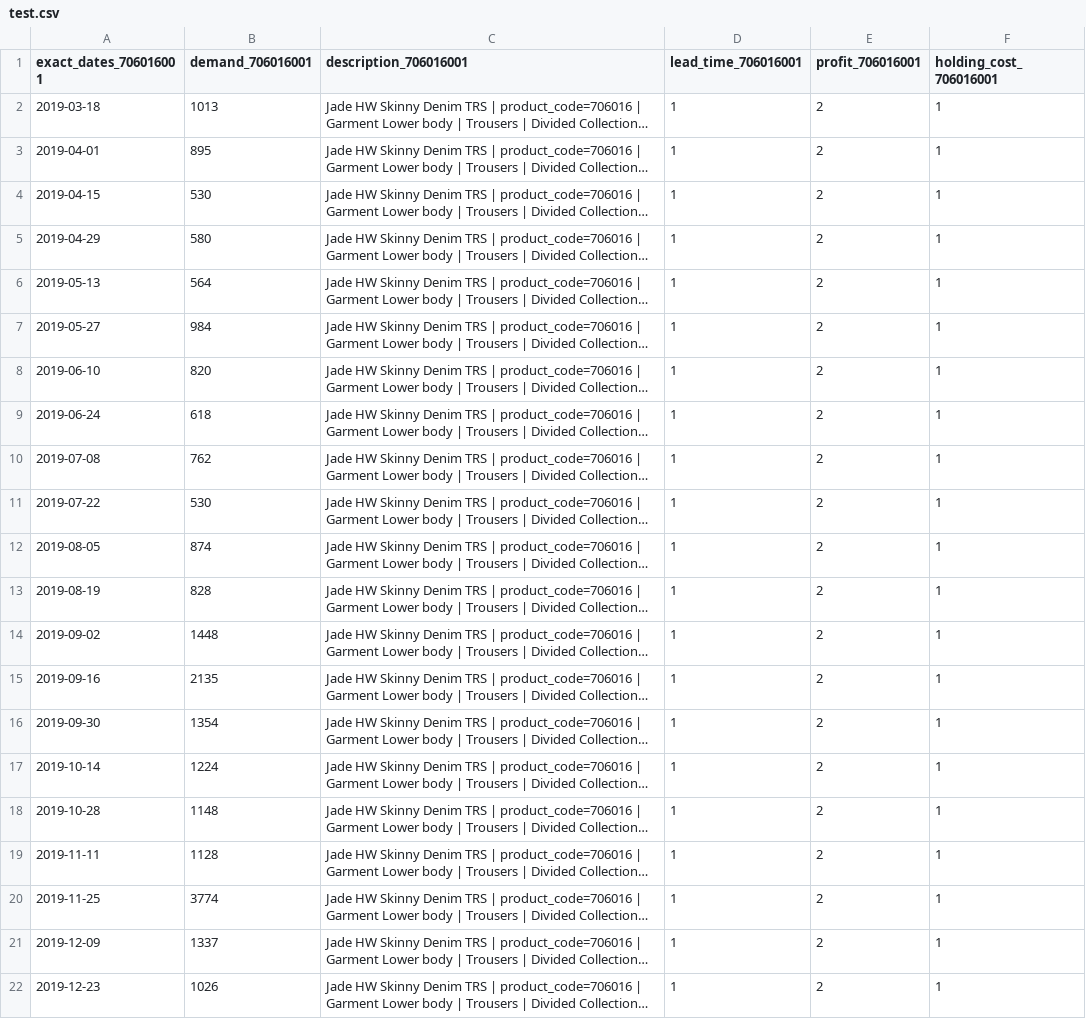
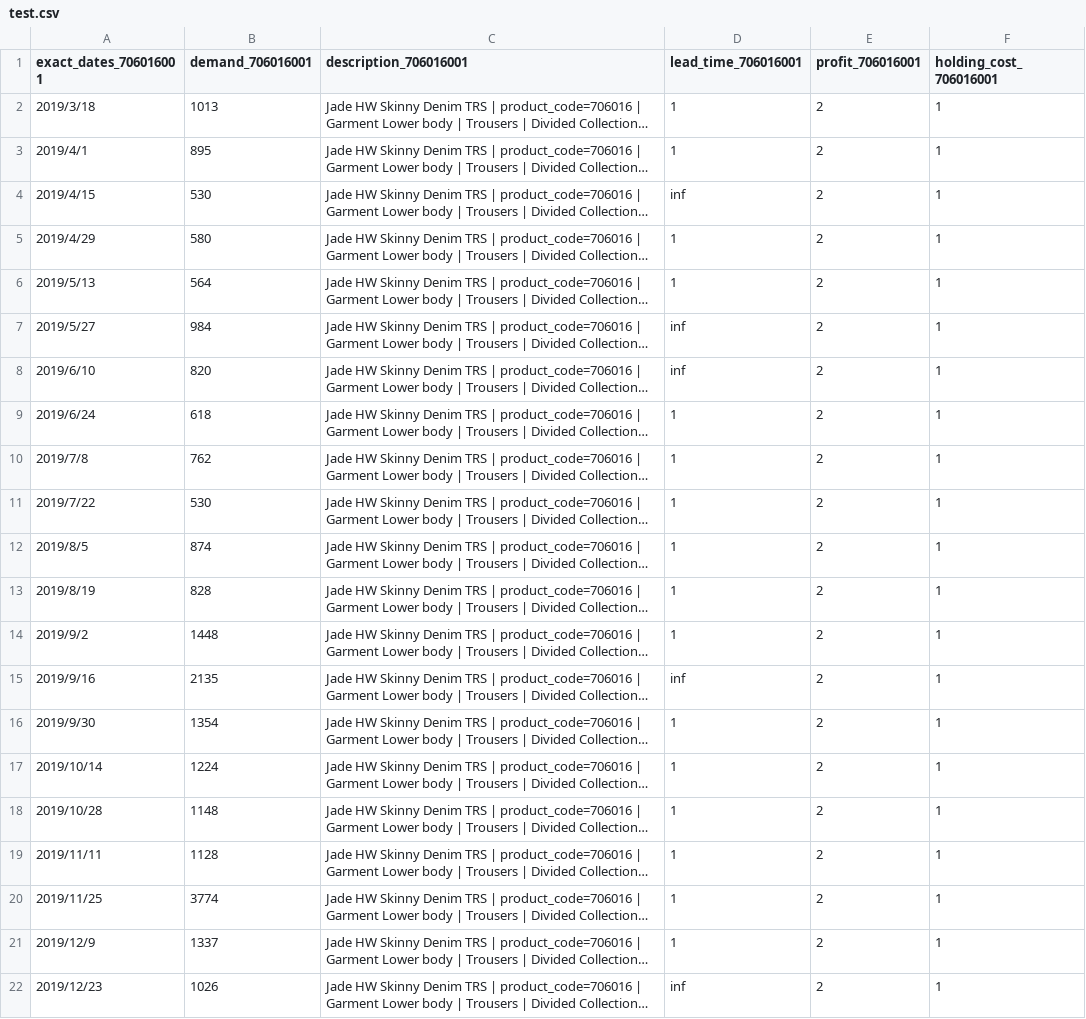
Before and after one commit to LeonGuertler/TextArena, a CSV file: examples/H&M_instances/706016001/test.csv, drawn as a sheet; long unchanged cells end in …; the diff names each change by its address in the sheet, - before the commit and + after, or states it on an @@ line.

```diff
--- a/examples/H&M_instances/706016001/test.csv
+++ b/examples/H&M_instances/706016001/test.csv
-A2 (exact_dates_706016001): 2019-03-18
+A2 (exact_dates_706016001): 2019/3/18
-A3 (exact_dates_706016001): 2019-04-01
+A3 (exact_dates_706016001): 2019/4/1
-A4 (exact_dates_706016001): 2019-04-15
+A4 (exact_dates_706016001): 2019/4/15
-D4 (lead_time_706016001): 1
+D4 (lead_time_706016001): inf
-A5 (exact_dates_706016001): 2019-04-29
+A5 (exact_dates_706016001): 2019/4/29
-A6 (exact_dates_706016001): 2019-05-13
+A6 (exact_dates_706016001): 2019/5/13
-A7 (exact_dates_706016001): 2019-05-27
+A7 (exact_dates_706016001): 2019/5/27
-D7:D8 (lead_time_706016001): 1
+D7:D8 (lead_time_706016001): inf
-A8 (exact_dates_706016001): 2019-06-10
+A8 (exact_dates_706016001): 2019/6/10
-A9 (exact_dates_706016001): 2019-06-24
+A9 (exact_dates_706016001): 2019/6/24
-A10 (exact_dates_706016001): 2019-07-08
+A10 (exact_dates_706016001): 2019/7/8
-A11 (exact_dates_706016001): 2019-07-22
+A11 (exact_dates_706016001): 2019/7/22
-A12 (exact_dates_706016001): 2019-08-05
+A12 (exact_dates_706016001): 2019/8/5
-A13 (exact_dates_706016001): 2019-08-19
+A13 (exact_dates_706016001): 2019/8/19
-A14 (exact_dates_706016001): 2019-09-02
+A14 (exact_dates_706016001): 2019/9/2
-A15 (exact_dates_706016001): 2019-09-16
+A15 (exact_dates_706016001): 2019/9/16
-D15 (lead_time_706016001): 1
+D15 (lead_time_706016001): inf
-A16 (exact_dates_706016001): 2019-09-30
+A16 (exact_dates_706016001): 2019/9/30
-A17 (exact_dates_706016001): 2019-10-14
+A17 (exact_dates_706016001): 2019/10/14
-A18 (exact_dates_706016001): 2019-10-28
+A18 (exact_dates_706016001): 2019/10/28
-A19 (exact_dates_706016001): 2019-11-11
+A19 (exact_dates_706016001): 2019/11/11
-A20 (exact_dates_706016001): 2019-11-25
+A20 (exact_dates_706016001): 2019/11/25
-A21 (exact_dates_706016001): 2019-12-09
+A21 (exact_dates_706016001): 2019/12/9
-A22 (exact_dates_706016001): 2019-12-23
+A22 (exact_dates_706016001): 2019/12/23
-D22 (lead_time_706016001): 1
+D22 (lead_time_706016001): inf
```
Also changed, not shown: 51 other files.
